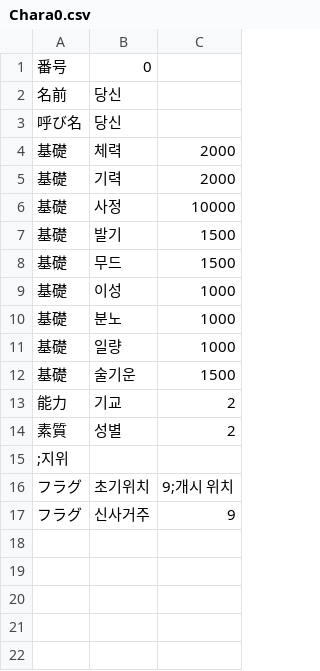
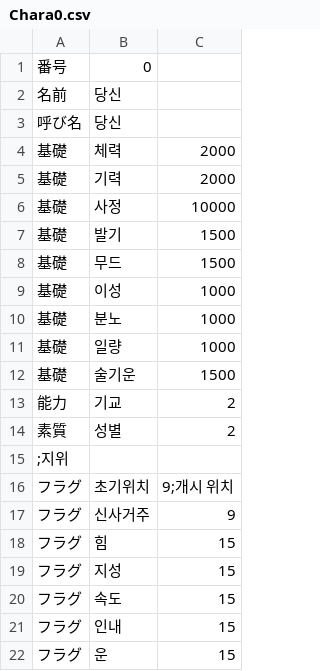
Before and after one commit to keisiki/TWKR-Textbung, a CSV file: CSV/Chara/Chara0.csv, drawn as a sheet; the diff names each change by its address in the sheet, - before the commit and + after, or states it on an @@ line.

```diff
--- a/CSV/Chara/Chara0.csv
+++ b/CSV/Chara/Chara0.csv
+row 18: フラグ | 힘 | 15
+row 19: フラグ | 지성 | 15
+row 20: フラグ | 속도 | 15
+row 21: フラグ | 인내 | 15
+row 22: フラグ | 운 | 15
```
Also changed, not shown: CSV/CFLAG.csv, 5 other files.
